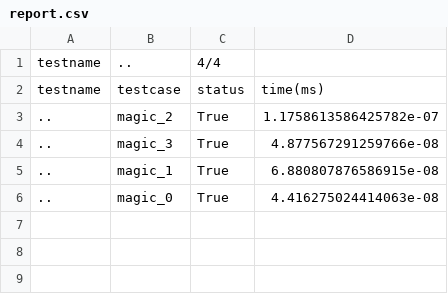
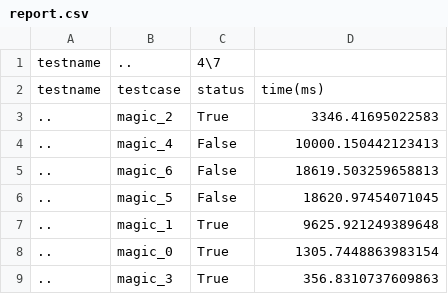
Before and after one commit to npurson/hust-software-engineering, a CSV file: testcases/magic_house/report.csv, drawn as a sheet.

Commit message:
add some in gift_house and barrier

```diff
--- a/testcases/magic_house/report.csv
+++ b/testcases/magic_house/report.csv
@@ -1,6 +1,9 @@
-testname,..,4/4
+testname,..,4\7
 testname,testcase,status,time(ms)
-..,magic_2,True,1.1758613586425782e-07
-..,magic_3,True,4.877567291259766e-08
-..,magic_1,True,6.880807876586915e-08
-..,magic_0,True,4.416275024414063e-08
+..,magic_2,True,3346.41695022583
+..,magic_4,False,10000.150442123413
+..,magic_6,False,18619.503259658813
+..,magic_5,False,18620.97454071045
+..,magic_1,True,9625.921249389648
+..,magic_0,True,1305.7448863983154
+..,magic_3,True,356.8310737609863
```
Also changed, not shown: 6 other files.
